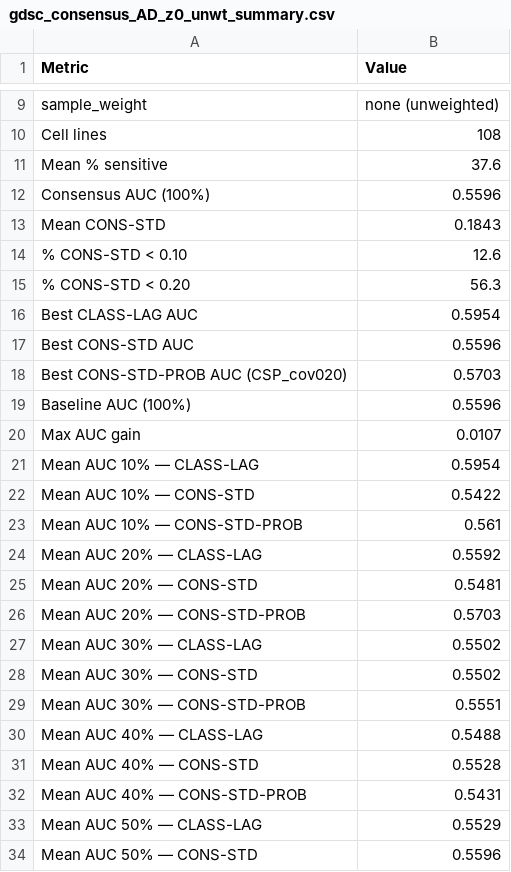
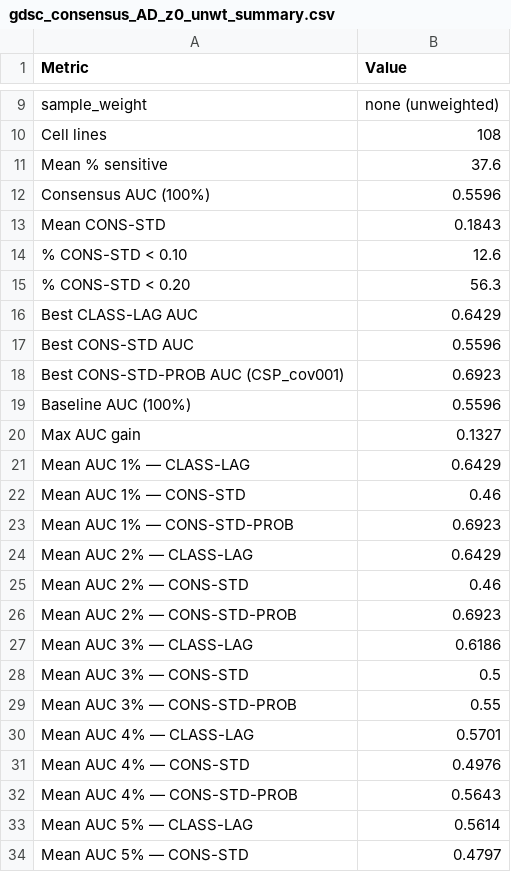
Before and after one commit to college-of-pharmacy-gachon-university/AI_RET2, a CSV file: PHENOTYPE_APPLICABILITY_DOMAIN/03_APPLICABILITY_DOMAIN/results/gdsc_consensus_AD_z0_unwt_summary.csv, drawn as a sheet; only a part is shown, gaps mark what is left out; the shorter side is filled out with more unchanged rows; the diff covers the shown part only.

```diff
--- a/PHENOTYPE_APPLICABILITY_DOMAIN/03_APPLICABILITY_DOMAIN/results/gdsc_consensus_AD_z0_unwt_summary.csv
+++ b/PHENOTYPE_APPLICABILITY_DOMAIN/03_APPLICABILITY_DOMAIN/results/gdsc_consensus_AD_z0_unwt_summary.csv
@@ -15,6 +15,20 @@ Mean CONS-STD,0.1843
 % CONS-STD < 0.20,56.3
-Best CLASS-LAG AUC,0.5954
+Best CLASS-LAG AUC,0.6429
 Best CONS-STD AUC,0.5596
-Best CONS-STD-PROB AUC (CSP_cov020),0.5703
+Best CONS-STD-PROB AUC (CSP_cov001),0.6923
 Baseline AUC (100%),0.5596
-Max AUC gain,0.0107
+Max AUC gain,0.1327
+Mean AUC 1% — CLASS-LAG,0.6429
+Mean AUC 1% — CONS-STD,0.46
+Mean AUC 1% — CONS-STD-PROB,0.6923
+Mean AUC 2% — CLASS-LAG,0.6429
+Mean AUC 2% — CONS-STD,0.46
+Mean AUC 2% — CONS-STD-PROB,0.6923
+Mean AUC 3% — CLASS-LAG,0.6186
+Mean AUC 3% — CONS-STD,0.5
+Mean AUC 3% — CONS-STD-PROB,0.55
+Mean AUC 4% — CLASS-LAG,0.5701
+Mean AUC 4% — CONS-STD,0.4976
+Mean AUC 4% — CONS-STD-PROB,0.5643
+Mean AUC 5% — CLASS-LAG,0.5614
+Mean AUC 5% — CONS-STD,0.4797
```
Also changed, not shown: 13 added rows elsewhere in this file, PHENOTYPE_APPLICABILITY_DOMAIN/03_APPLICABILITY_DOMAIN/results/gdsc_classLAG_AD_z0_per_cellline.csv, PHENOTYPE_APPLICABILITY_DOMAIN/03_APPLICABILITY_DOMAIN/results/gdsc_classLAG_AD_z0_summary.csv, 7 other files.
